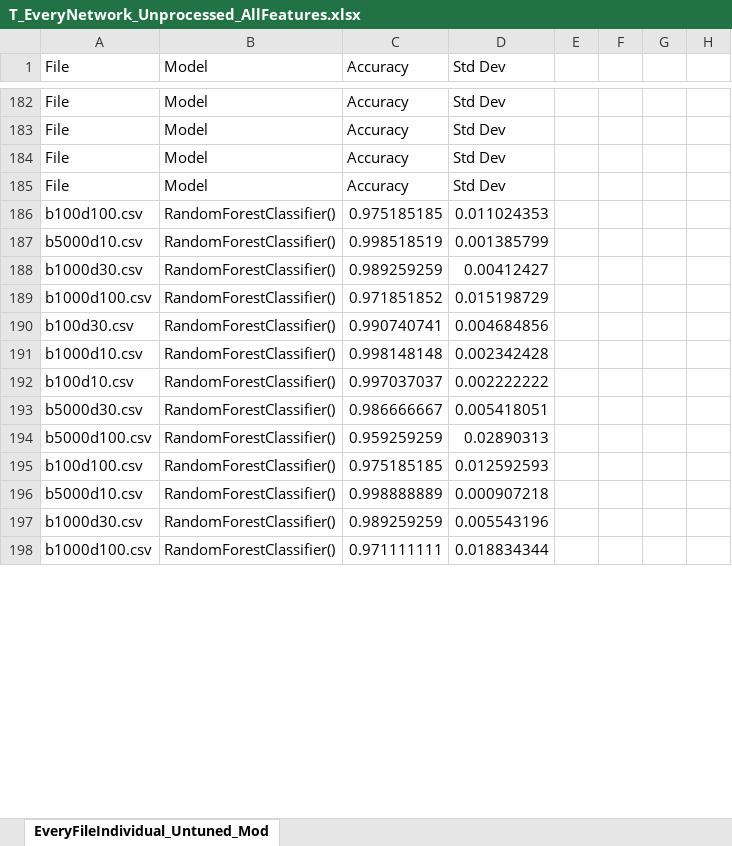
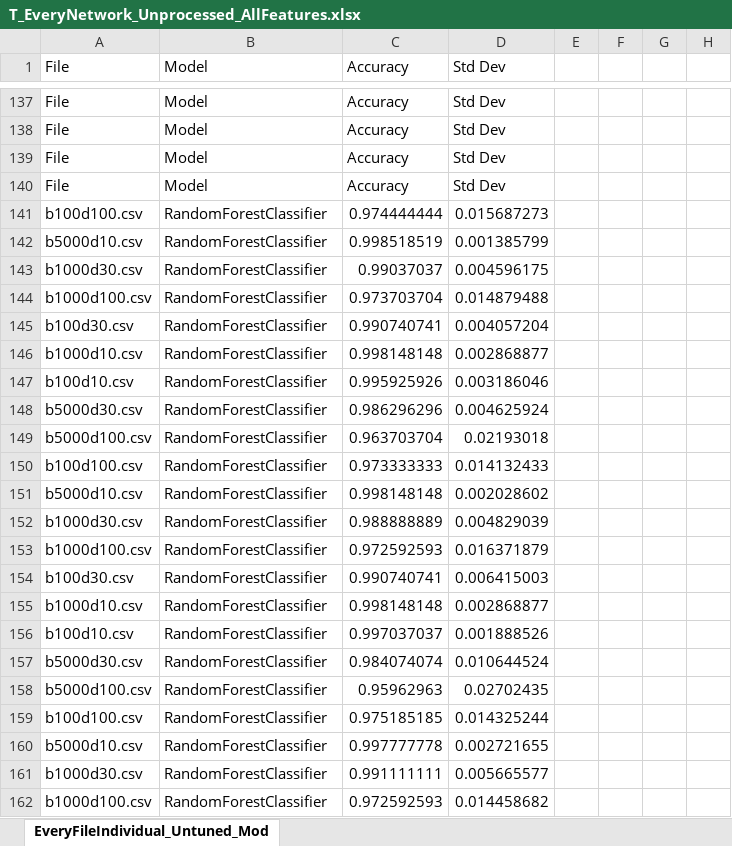
Before and after one commit to nalvarez508/cs791, an Excel workbook: Traditional CV/Unprocessed Data/T_EveryNetwork_Unprocessed_AllFeatures.xlsx, sheet EveryFileIndividual_Untuned_Mod, drawn as a sheet; only a part is shown, gaps mark what is left out; values as stored, in another font and other column widths than the file's, no borders; addresses are those after the commit; the diff covers the shown part only; the diff names each change by its address in the sheet, - before the commit and + after, or states it on an @@ line.

```diff
--- a/Traditional CV/Unprocessed Data/T_EveryNetwork_Unprocessed_AllFeatures.xlsx (sheet EveryFileIndividual_Untuned_Mod)
+++ b/Traditional CV/Unprocessed Data/T_EveryNetwork_Unprocessed_AllFeatures.xlsx (sheet EveryFileIndividual_Untuned_Mod)
-B141:B146 (Model): RandomForestClassifier()
+B141:B146 (Model): RandomForestClassifier
-C141 (Accuracy): 0.975185185
+C141 (Accuracy): 0.974444444
-D141 (Std Dev): 0.011024353
+D141 (Std Dev): 0.015687273
-C143 (Accuracy): 0.989259259
+C143 (Accuracy): 0.99037037
-D143 (Std Dev): 0.00412427
+D143 (Std Dev): 0.004596175
-C144 (Accuracy): 0.971851852
+C144 (Accuracy): 0.973703704
-D144 (Std Dev): 0.015198729
+D144 (Std Dev): 0.014879488
-D145 (Std Dev): 0.004684856
+D145 (Std Dev): 0.004057204
-D146 (Std Dev): 0.002342428
+D146 (Std Dev): 0.002868877
+row 147: b100d10.csv | RandomForestClassifier | 0.995925926 | 0.003186046
+row 148: b5000d30.csv | RandomForestClassifier | 0.986296296 | 0.004625924
+row 149: b5000d100.csv | RandomForestClassifier | 0.963703704 | 0.02193018
+row 150: b100d100.csv | RandomForestClassifier | 0.973333333 | 0.014132433
+row 151: b5000d10.csv | RandomForestClassifier | 0.998148148 | 0.002028602
+row 152: b1000d30.csv | RandomForestClassifier | 0.988888889 | 0.004829039
+row 153: b1000d100.csv | RandomForestClassifier | 0.972592593 | 0.016371879
+row 154: b100d30.csv | RandomForestClassifier | 0.990740741 | 0.006415003
+row 155: b1000d10.csv | RandomForestClassifier | 0.998148148 | 0.002868877
-B156:B162 (Model): RandomForestClassifier()
+B156:B162 (Model): RandomForestClassifier
-D156 (Std Dev): 0.002222222
+D156 (Std Dev): 0.001888526
-C157 (Accuracy): 0.986666667
+C157 (Accuracy): 0.984074074
-D157 (Std Dev): 0.005418051
+D157 (Std Dev): 0.010644524
-C158 (Accuracy): 0.959259259
+C158 (Accuracy): 0.95962963
-D158 (Std Dev): 0.02890313
+D158 (Std Dev): 0.02702435
-D159 (Std Dev): 0.012592593
+D159 (Std Dev): 0.014325244
-C160 (Accuracy): 0.998888889
+C160 (Accuracy): 0.997777778
-D160 (Std Dev): 0.000907218
+D160 (Std Dev): 0.002721655
-C161 (Accuracy): 0.989259259
+C161 (Accuracy): 0.991111111
-D161 (Std Dev): 0.005543196
+D161 (Std Dev): 0.005665577
-C162 (Accuracy): 0.971111111
+C162 (Accuracy): 0.972592593
-D162 (Std Dev): 0.018834344
+D162 (Std Dev): 0.014458682
```
Also changed, not shown: other rows of this sheet, Traditional CV/Unprocessed + Transform/No Transform/T_EveryNetwork_Unprocessed_7Features_NoTransform.xlsx, Traditional CV/Unprocessed + Transform/Transform/T_EveryNetwork_Unprocessed_7Features_Transform.xlsx.
